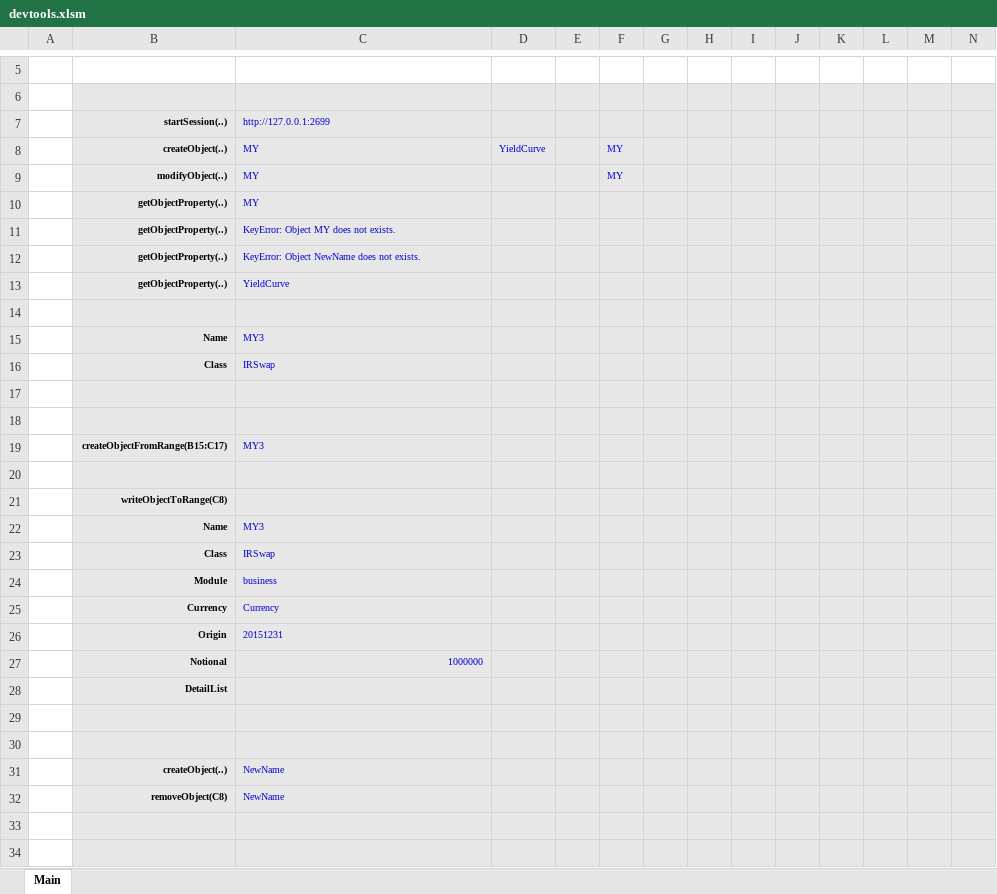
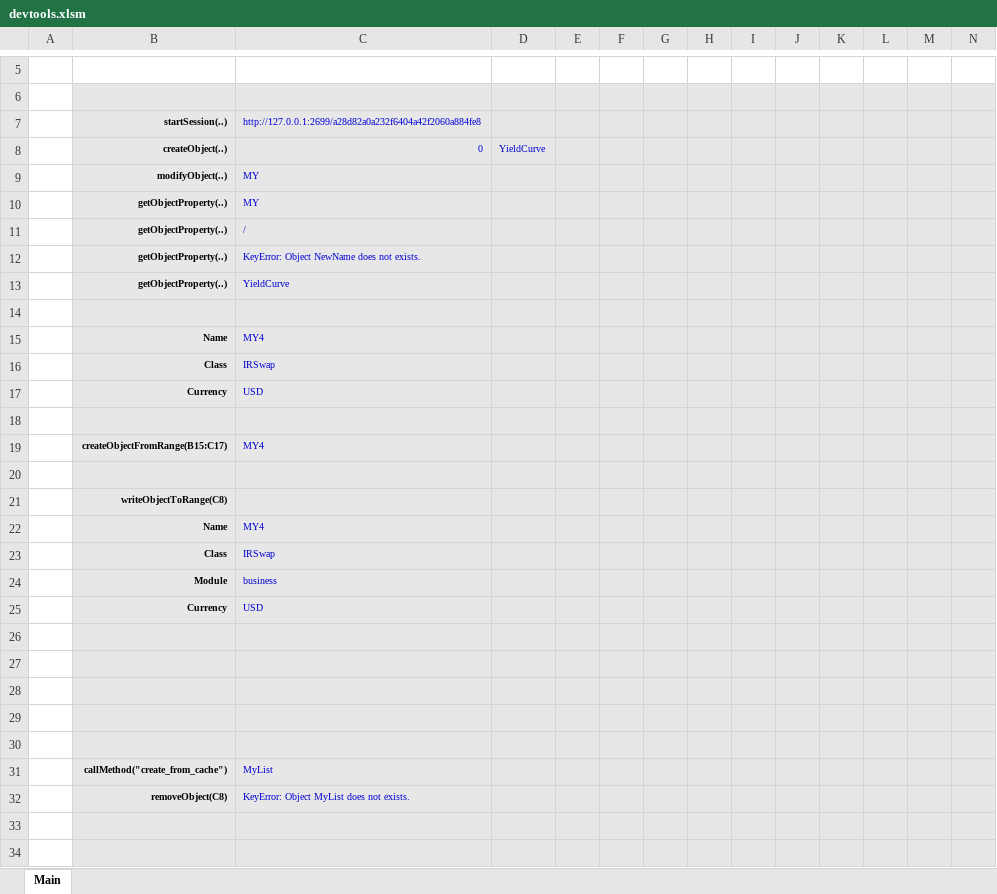
Before and after one commit to fagan2888/unicum, an Excel workbook: unicum/xl/devtools.xlsm, sheet Main, drawn as a sheet; only a part is shown, gaps mark what is left out; values as stored, in another font and other column widths than the file's, no borders; charts and pictures not drawn; removed rows and columns are numbered as before the commit, all else as after; rows hold the shown columns only; the diff covers the shown part only; the diff names each change by its address in the sheet, - before the commit and + after, or states it on an @@ line.

Commit message:
xl improvements (#7) (#8)
* added http server and xl workbook

* removed genericfactory and cachedobject

* update workbook buttons

* update workbook buttons

* update workbook buttons

* update workbook

* update workbook

* update workbook incl. release v01

* update workbook incl. release v01

* removed workbook to make pull from pbrisk/master

* Merge branch 'master' of https://github.com/pbrisk/unicum into pbrisk-master

# Conflicts:
#	unicum/xl/workbook.xlsm

* update on workbook and server
better keys, values, items etc. for FactoryObject

* devtools update

* Merge branch 'jand' into master

* Merge branch 'jand' into master

* session handling

* session handling

```diff
--- a/unicum/xl/devtools.xlsm (sheet Main)
+++ b/unicum/xl/devtools.xlsm (sheet Main)
-C7: http://127.0.0.1:2699
+C7: http://127.0.0.1:2699/a28d82a0a232f6404a42f2060a884fe8
-C8: MY
+C8: 0
-F8:F9: MY
+F8:F9: (empty)
-C11: KeyError: Object MY does not exists.
+C11: /
-C15: MY3
+C15: MY4
+row 17:  | Currency | USD
+row 18: (empty)
+row 19:  | createObjectFromRange(B15:C17) | MY4
+row 20: (empty)
+row 22:  | Name | MY4
+row 25:  | Currency | USD
-row 19:  | createObjectFromRange(B15:C17) | MY3
-row 20: (empty)
-row 22:  | Name | MY3
-row 25:  | Currency | Currency
-row 26:  | Origin | 20151231
-row 27:  | Notional | 1000000
-row 28:  | DetailList
-row 30:  | createObject(..) | NewName
+row 30: (empty)
+row 31:  | callMethod("create_from_cache") | MyList
-C32: NewName
+C32: KeyError: Object MyList does not exists.
```
Also changed, not shown: 1 added row, 1 removed row, 44 edited cells and cell formats elsewhere in this sheet, 11 other files.
